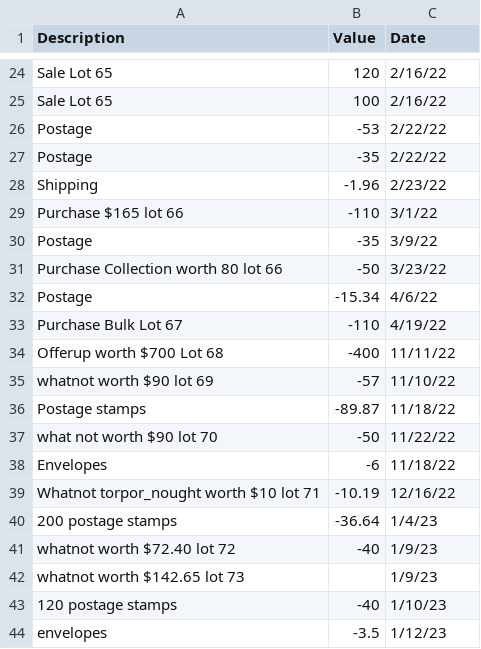
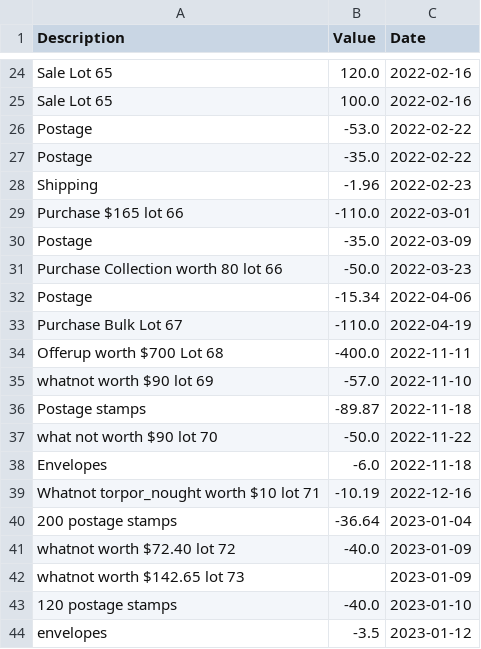
Before and after one commit to EddieFernandezSuit/TCGPlayer, a CSV file: data/other_costs.csv, drawn as a sheet; only a part is shown, gaps mark what is left out; the diff covers the shown part only; the diff names each change by its address in the sheet, - before the commit and + after, or states it on an @@ line.

```diff
--- a/data/other_costs.csv
+++ b/data/other_costs.csv
-B24 (Value): 120
+B24 (Value): 120.0
-C24:C25 (Date): 2/16/22
+C24:C25 (Date): 2022-02-16
-B25 (Value): 100
+B25 (Value): 100.0
-B26 (Value): -53
+B26 (Value): -53.0
-C26:C27 (Date): 2/22/22
+C26:C27 (Date): 2022-02-22
-B27 (Value): -35
+B27 (Value): -35.0
-C28 (Date): 2/23/22
+C28 (Date): 2022-02-23
-B29 (Value): -110
+B29 (Value): -110.0
-C29 (Date): 3/1/22
+C29 (Date): 2022-03-01
-B30 (Value): -35
+B30 (Value): -35.0
-C30 (Date): 3/9/22
+C30 (Date): 2022-03-09
-B31 (Value): -50
+B31 (Value): -50.0
-C31 (Date): 3/23/22
+C31 (Date): 2022-03-23
-C32 (Date): 4/6/22
+C32 (Date): 2022-04-06
-B33 (Value): -110
+B33 (Value): -110.0
-C33 (Date): 4/19/22
+C33 (Date): 2022-04-19
-B34 (Value): -400
+B34 (Value): -400.0
-C34 (Date): 11/11/22
+C34 (Date): 2022-11-11
-B35 (Value): -57
+B35 (Value): -57.0
-C35 (Date): 11/10/22
+C35 (Date): 2022-11-10
-C36 (Date): 11/18/22
+C36 (Date): 2022-11-18
-B37 (Value): -50
+B37 (Value): -50.0
-C37 (Date): 11/22/22
+C37 (Date): 2022-11-22
-B38 (Value): -6
+B38 (Value): -6.0
-C38 (Date): 11/18/22
+C38 (Date): 2022-11-18
-C39 (Date): 12/16/22
+C39 (Date): 2022-12-16
-C40 (Date): 1/4/23
+C40 (Date): 2023-01-04
-B41 (Value): -40
+B41 (Value): -40.0
-C41:C42 (Date): 1/9/23
+C41:C42 (Date): 2023-01-09
-B43 (Value): -40
+B43 (Value): -40.0
-C43 (Date): 1/10/23
+C43 (Date): 2023-01-10
-C44 (Date): 1/12/23
+C44 (Date): 2023-01-12
```
Also changed, not shown: 23 added rows and 61 edited cells elsewhere in this file, data/email_cards.csv, data/pullsheet.csv, 11 other files.
